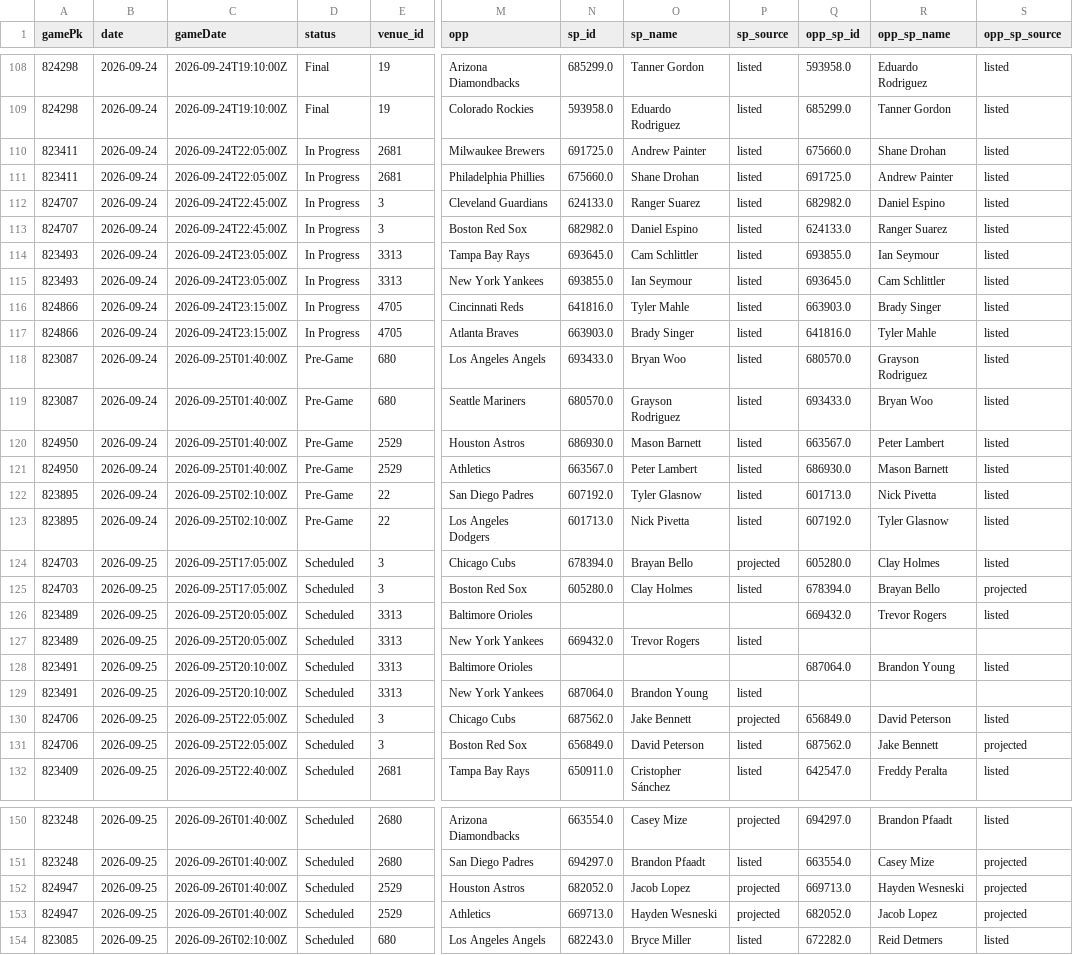
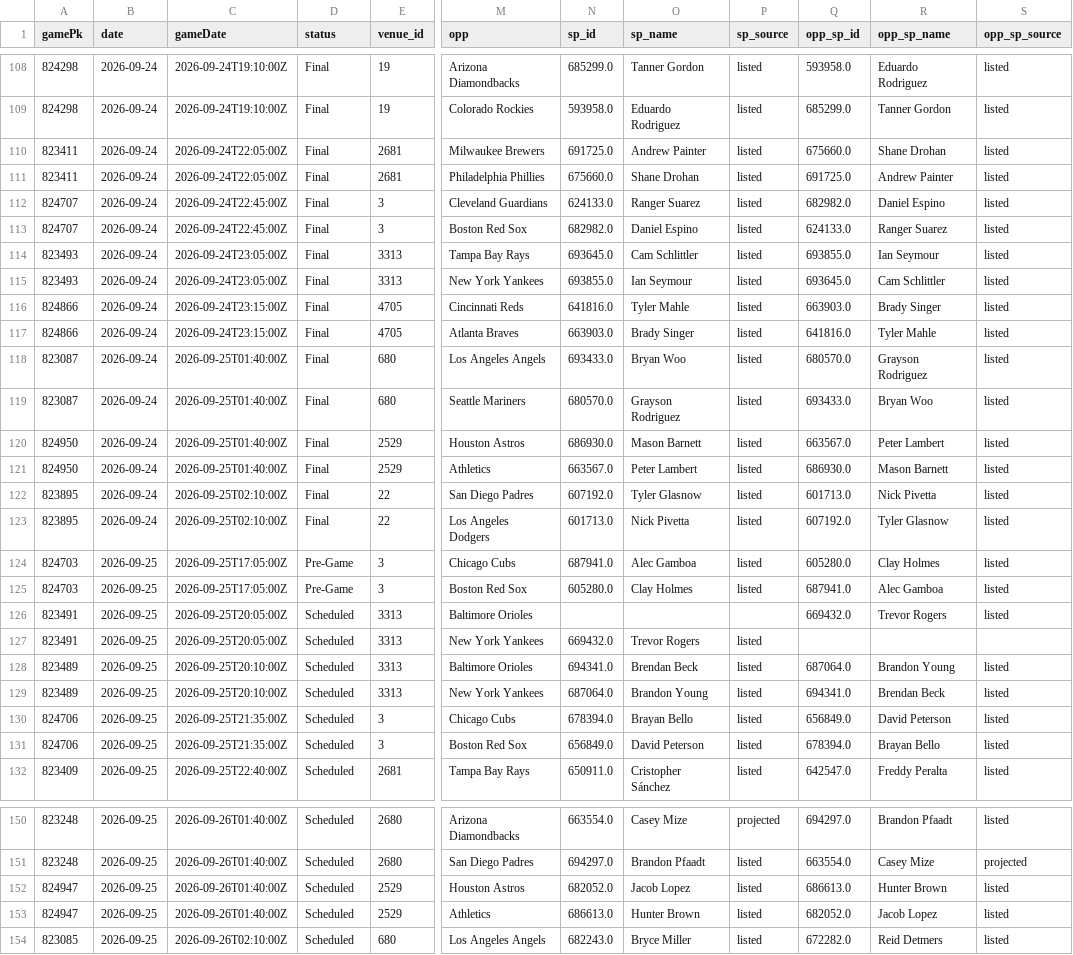
Before and after one commit to Albierrto/philly-special-lab, a CSV file: output/streamers/schedule_week.csv, drawn as a sheet; only a part is shown, gaps mark what is left out; the diff covers the shown part only; the diff names each change by its address in the sheet, - before the commit and + after, or states it on an @@ line.

```diff
--- a/output/streamers/schedule_week.csv
+++ b/output/streamers/schedule_week.csv
-D110:D117 (status): In Progress
+D110:D117 (status): Final
-D118:D123 (status): Pre-Game
+D118:D123 (status): Final
-D124:D125 (status): Scheduled
+D124:D125 (status): Pre-Game
-N124 (sp_id): 678394.0
+N124 (sp_id): 687941.0
-O124 (sp_name): Brayan Bello
+O124 (sp_name): Alec Gamboa
-P124 (sp_source): projected
+P124 (sp_source): listed
-Q125 (opp_sp_id): 678394.0
+Q125 (opp_sp_id): 687941.0
-R125 (opp_sp_name): Brayan Bello
+R125 (opp_sp_name): Alec Gamboa
-S125 (opp_sp_source): projected
+S125 (opp_sp_source): listed
-A126:A127 (gamePk): 823489
+A126:A127 (gamePk): 823491
-A128:A129 (gamePk): 823491
+A128:A129 (gamePk): 823489
-N128 (sp_id): (empty)
+N128 (sp_id): 694341.0
-O128 (sp_name): (empty)
+O128 (sp_name): Brendan Beck
-P128 (sp_source): (empty)
+P128 (sp_source): listed
-Q129 (opp_sp_id): (empty)
+Q129 (opp_sp_id): 694341.0
-R129 (opp_sp_name): (empty)
+R129 (opp_sp_name): Brendan Beck
-S129 (opp_sp_source): (empty)
+S129 (opp_sp_source): listed
-C130:C131 (gameDate): 2026-09-25T22:05:00Z
+C130:C131 (gameDate): 2026-09-25T21:35:00Z
-N130 (sp_id): 687562.0
+N130 (sp_id): 678394.0
-O130 (sp_name): Jake Bennett
+O130 (sp_name): Brayan Bello
-P130 (sp_source): projected
+P130 (sp_source): listed
-Q131 (opp_sp_id): 687562.0
+Q131 (opp_sp_id): 678394.0
-R131 (opp_sp_name): Jake Bennett
+R131 (opp_sp_name): Brayan Bello
-S131 (opp_sp_source): projected
+S131 (opp_sp_source): listed
-P152:P153 (sp_source): projected
+P152:P153 (sp_source): listed
-Q152 (opp_sp_id): 669713.0
+Q152 (opp_sp_id): 686613.0
-R152 (opp_sp_name): Hayden Wesneski
+R152 (opp_sp_name): Hunter Brown
-S152:S153 (opp_sp_source): projected
+S152:S153 (opp_sp_source): listed
-N153 (sp_id): 669713.0
+N153 (sp_id): 686613.0
-O153 (sp_name): Hayden Wesneski
+O153 (sp_name): Hunter Brown
```
Also changed, not shown: 10 edited cells elsewhere in this file, data/scorecard/summary.csv, output/streamers/hitter_days.csv, 56 other files.
